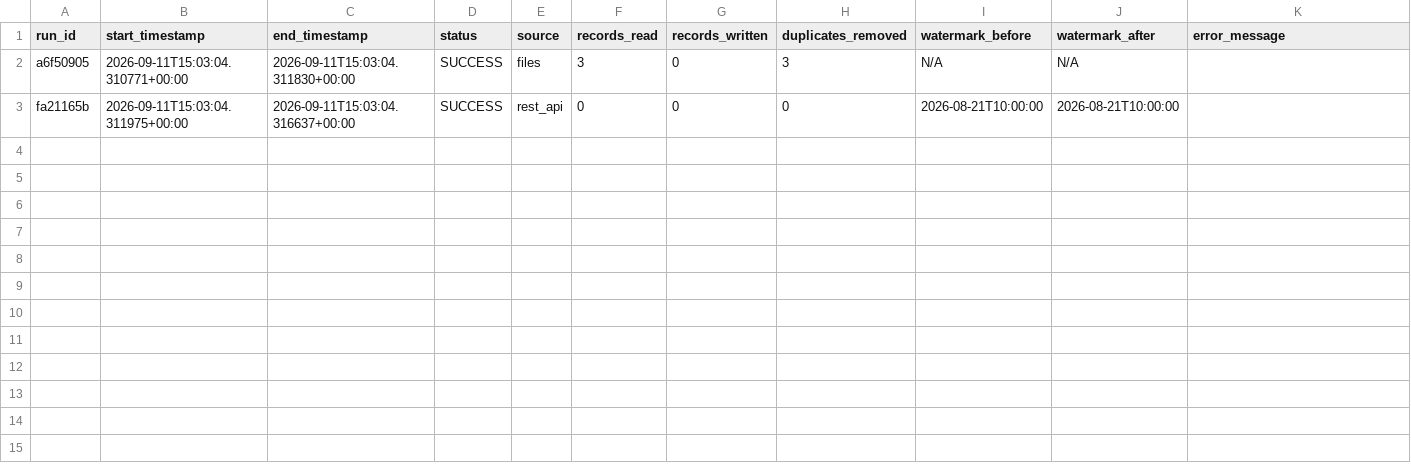
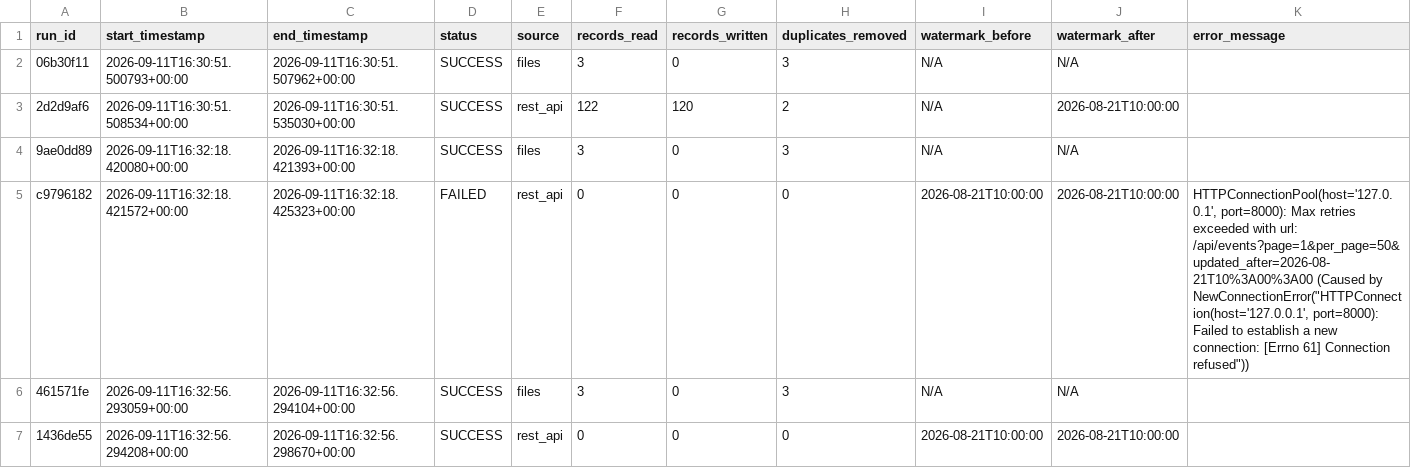
Before and after one commit to ThazelTumaneng/DSS150P_Lab02_Tumaneng_Thazel, a CSV file: state/pipeline_run_log.csv, drawn as a sheet.

```diff
--- a/state/pipeline_run_log.csv
+++ b/state/pipeline_run_log.csv
@@ -1,3 +1,7 @@
 run_id,start_timestamp,end_timestamp,status,source,records_read,records_written,duplicates_removed,watermark_before,watermark_after,error_message
-a6f50905,2026-09-11T15:03:04.310771+00:00,2026-09-11T15:03:04.311830+00:00,SUCCESS,files,3,0,3,N/A,N/A,
-fa21165b,2026-09-11T15:03:04.311975+00:00,2026-09-11T15:03:04.316637+00:00,SUCCESS,rest_api,0,0,0,2026-08-21T10:00:00,2026-08-21T10:00:00,
+06b30f11,2026-09-11T16:30:51.500793+00:00,2026-09-11T16:30:51.507962+00:00,SUCCESS,files,3,0,3,N/A,N/A,
+2d2d9af6,2026-09-11T16:30:51.508534+00:00,2026-09-11T16:30:51.535030+00:00,SUCCESS,rest_api,122,120,2,N/A,2026-08-21T10:00:00,
+9ae0dd89,2026-09-11T16:32:18.420080+00:00,2026-09-11T16:32:18.421393+00:00,SUCCESS,files,3,0,3,N/A,N/A,
+c9796182,2026-09-11T16:32:18.421572+00:00,2026-09-11T16:32:18.425323+00:00,FAILED,rest_api,0,0,0,2026-08-21T10:00:00,2026-08-21T10:00:00,"HTTPConnectionPool(host='127.0.0.1', port=8000): Max retries exceeded with url: /api/events?page=1&per_page=50&updated_after=2026-08-21T10%3A00%3A00 (Caused by NewConnectionError(""HTTPConnection(host='127.0.0.1', port=8000): Failed to establish a new connection: [Errno 61] Connection refused""))"
+461571fe,2026-09-11T16:32:56.293059+00:00,2026-09-11T16:32:56.294104+00:00,SUCCESS,files,3,0,3,N/A,N/A,
+1436de55,2026-09-11T16:32:56.294208+00:00,2026-09-11T16:32:56.298670+00:00,SUCCESS,rest_api,0,0,0,2026-08-21T10:00:00,2026-08-21T10:00:00,
```
Also changed, not shown: 3 other files.
